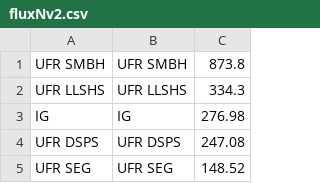
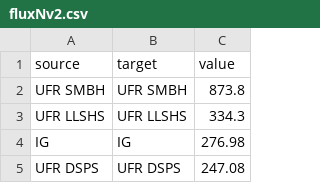
Before and after one commit to Ines70/Ines70, a CSV file: fluxNv2.csv, drawn as a sheet; only a part is shown; the shorter side is filled out with more unchanged rows.

Commit message:
Update fluxNv2.csv

```diff
--- a/fluxNv2.csv
+++ b/fluxNv2.csv
@@ -1 +1,2 @@
+source,target,value
 UFR SMBH,UFR SMBH,873.8
```
